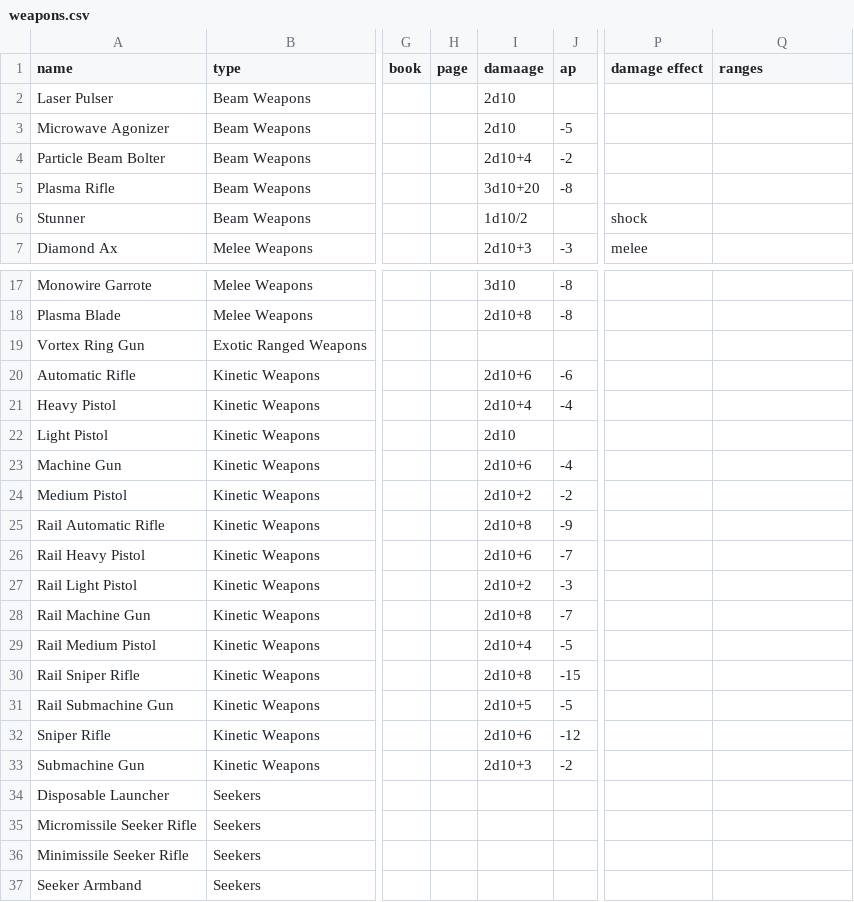
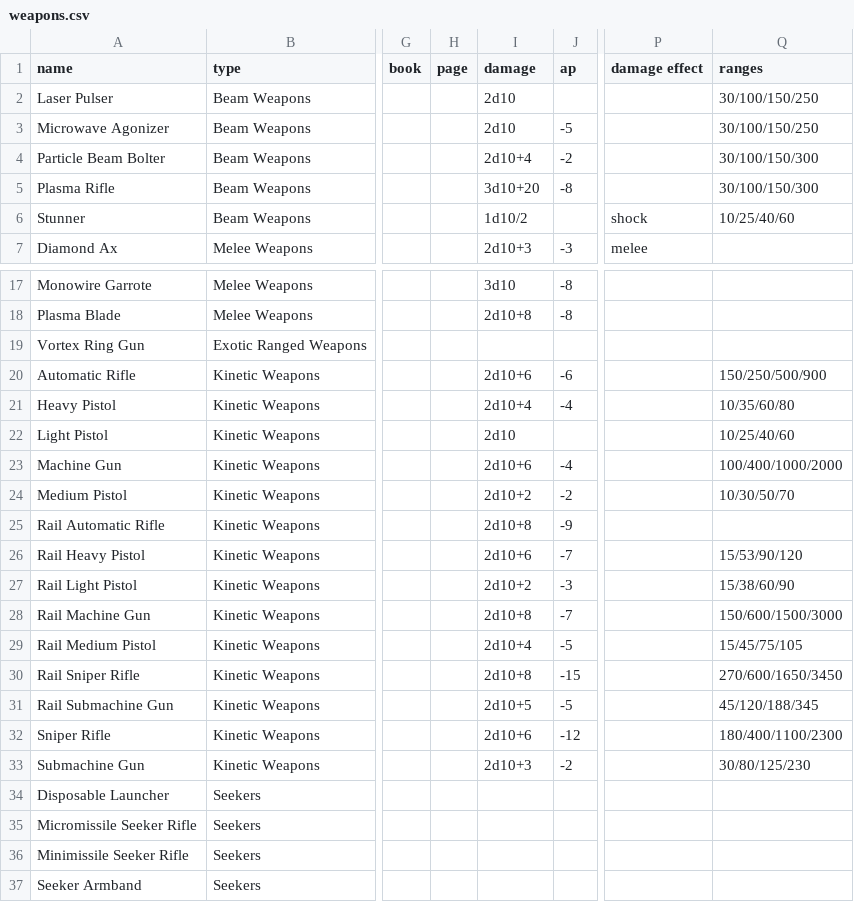
Before and after one commit to nerdhaus/eldrich, a CSV file: web/modules/custom/ep_import/gear/weapons.csv, drawn as a sheet; only a part is shown, gaps mark what is left out; the diff names each change by its address in the sheet, - before the commit and + after, or states it on an @@ line.

```diff
--- a/web/modules/custom/ep_import/gear/weapons.csv
+++ b/web/modules/custom/ep_import/gear/weapons.csv
-I1: damaage
+I1: damage
-Q2:Q3 (ranges): (empty)
+Q2:Q3 (ranges): 30/100/150/250
-Q4:Q5 (ranges): (empty)
+Q4:Q5 (ranges): 30/100/150/300
-Q6 (ranges): (empty)
+Q6 (ranges): 10/25/40/60
-Q20 (ranges): (empty)
+Q20 (ranges): 150/250/500/900
-Q21 (ranges): (empty)
+Q21 (ranges): 10/35/60/80
-Q22 (ranges): (empty)
+Q22 (ranges): 10/25/40/60
-Q23 (ranges): (empty)
+Q23 (ranges): 100/400/1000/2000
-Q24 (ranges): (empty)
+Q24 (ranges): 10/30/50/70
-Q26 (ranges): (empty)
+Q26 (ranges): 15/53/90/120
-Q27 (ranges): (empty)
+Q27 (ranges): 15/38/60/90
-Q28 (ranges): (empty)
+Q28 (ranges): 150/600/1500/3000
-Q29 (ranges): (empty)
+Q29 (ranges): 15/45/75/105
-Q30 (ranges): (empty)
+Q30 (ranges): 270/600/1650/3450
-Q31 (ranges): (empty)
+Q31 (ranges): 45/120/188/345
-Q32 (ranges): (empty)
+Q32 (ranges): 180/400/1100/2300
-Q33 (ranges): (empty)
+Q33 (ranges): 30/80/125/230
```
Also changed, not shown: web/modules/custom/ep_import/gear/vehicles.csv, 1 other file.
